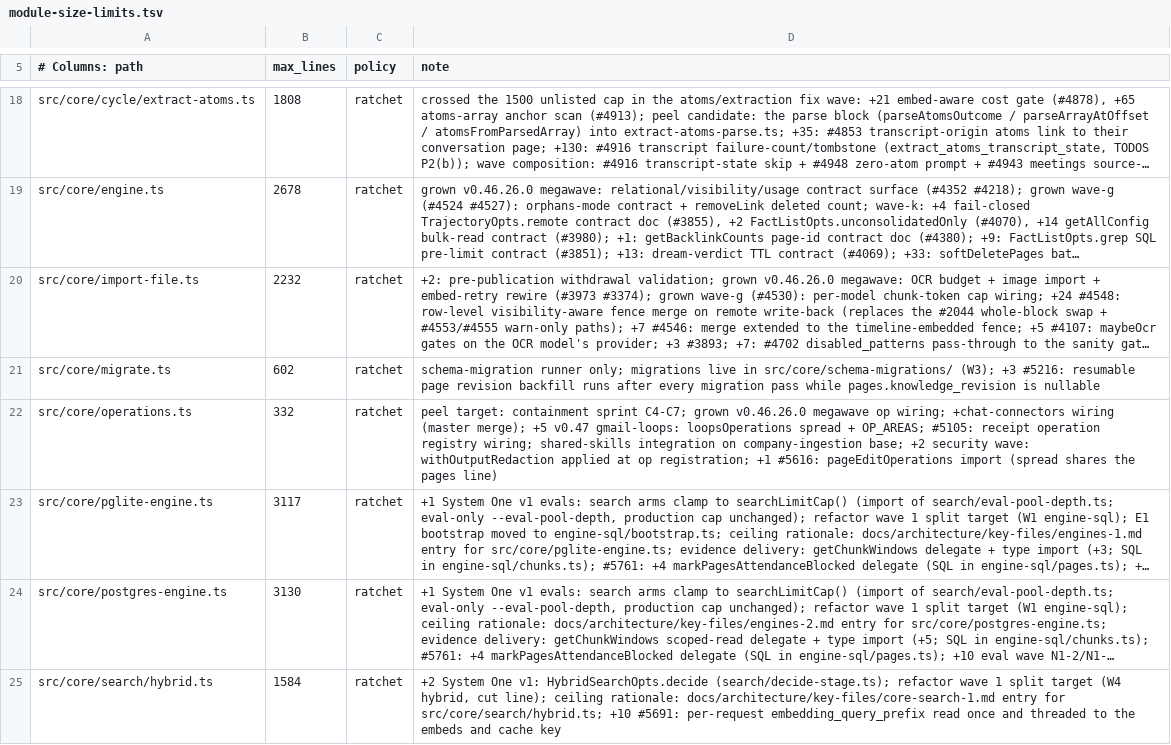
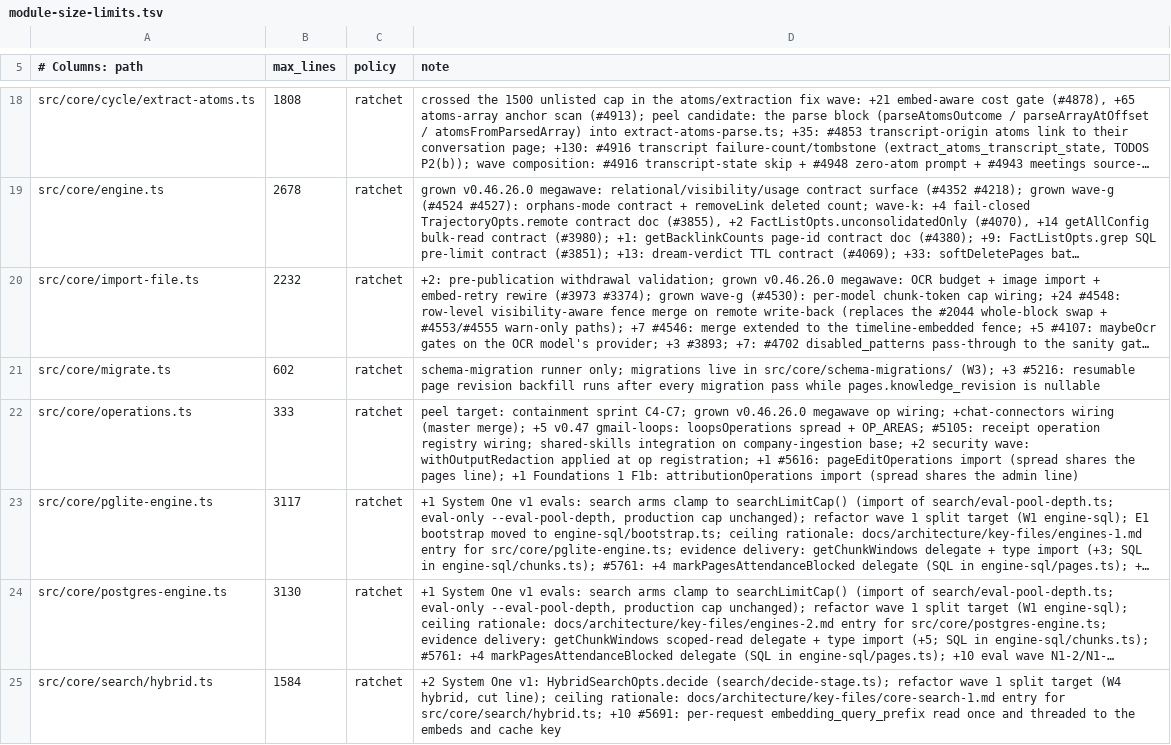
Before and after one commit to BeatusMomentum/gbrain, a TSV file: scripts/module-size-limits.tsv, drawn as a sheet; only a part is shown, gaps mark what is left out; long unchanged cells end in …; the diff covers the shown part only; the diff names each change by its address in the sheet, - before the commit and + after, or states it on an @@ line.

Commit message:
feat(attribution): explicit get_versions columns and admin get_write_attribution op (Foundations 1 F1b)
get_versions now selects an explicit column list, so the write attribution
columns never reach a read-scope caller; trusted local and admin callers get
written_by/archived_by resolved at read time. New admin op
get_write_attribution (CLI: gbrain attribution <slug> [--fact|--take|--timeline]
[--versions]) joins request operation/time and the principal's current name.

```diff
--- a/scripts/module-size-limits.tsv
+++ b/scripts/module-size-limits.tsv
-B22 (max_lines): 332
+B22 (max_lines): 333
-D22 (note): …the pages line)
+D22 (note): …the pages line); +1 Foundations 1 F1b: attributionOperations import (spread shares the admin line)
```
Also changed, not shown: 2 edited cells elsewhere in this file, 10 other files.
